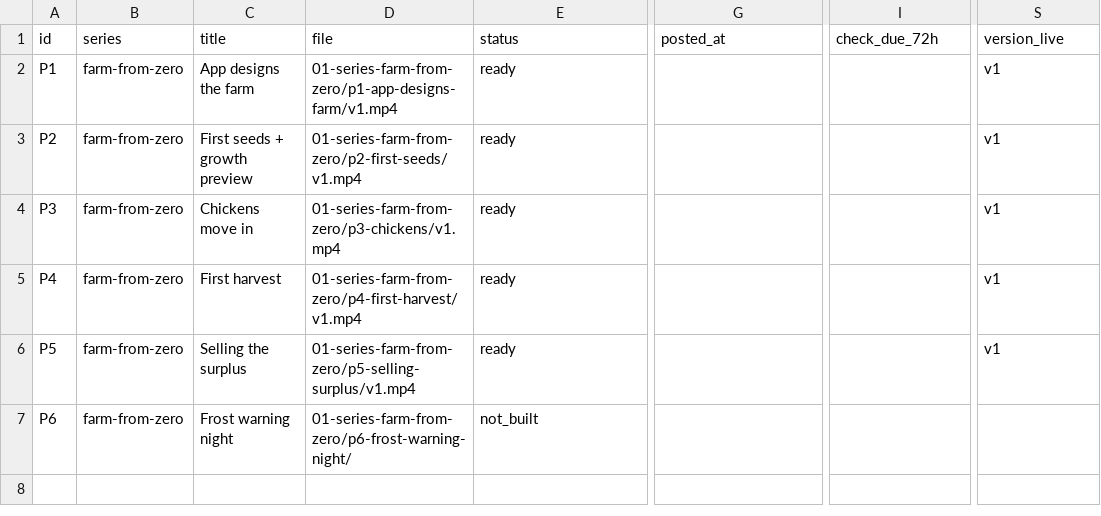
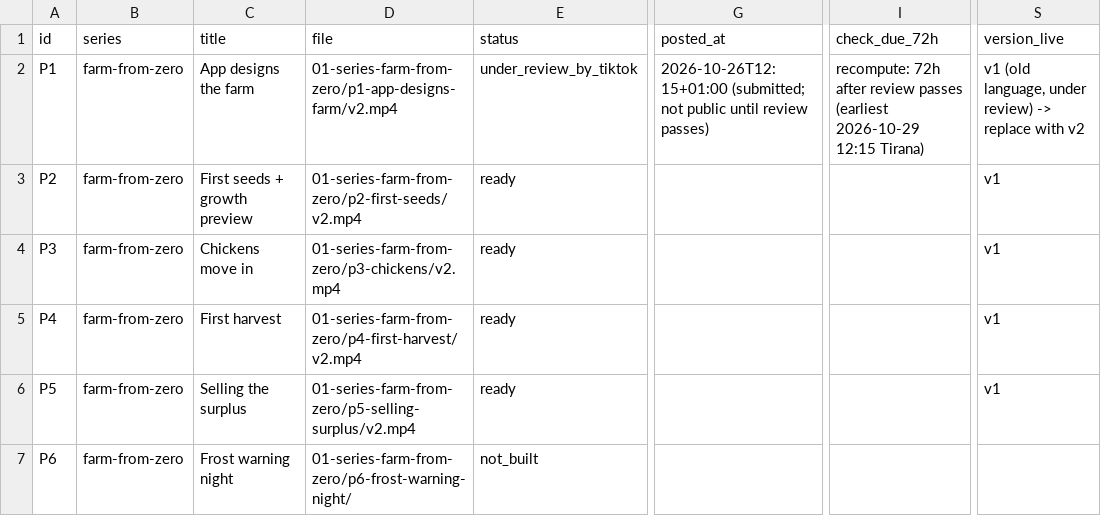
Before and after one commit to homestead199323/homestead, a CSV file: marketing/content/06-posting/tracker.csv, drawn as a sheet; only a part is shown, gaps mark what is left out; the diff names each change by its address in the sheet, - before the commit and + after, or states it on an @@ line.

```diff
--- a/marketing/content/06-posting/tracker.csv
+++ b/marketing/content/06-posting/tracker.csv
-D2 (file): 01-series-farm-from-zero/p1-app-designs-farm/v1.mp4
+D2 (file): 01-series-farm-from-zero/p1-app-designs-farm/v2.mp4
-E2 (status): ready
+E2 (status): under_review_by_tiktok
-G2 (posted_at): (empty)
+G2 (posted_at): 2026-10-26T12:15+01:00 (submitted; not public until review passes)
-I2 (check_due_72h): (empty)
+I2 (check_due_72h): recompute: 72h after review passes (earliest 2026-10-29 12:15 Tirana)
-S2 (version_live): v1
+S2 (version_live): v1 (old language, under review) -> replace with v2
-D3 (file): 01-series-farm-from-zero/p2-first-seeds/v1.mp4
+D3 (file): 01-series-farm-from-zero/p2-first-seeds/v2.mp4
-D4 (file): 01-series-farm-from-zero/p3-chickens/v1.mp4
+D4 (file): 01-series-farm-from-zero/p3-chickens/v2.mp4
-D5 (file): 01-series-farm-from-zero/p4-first-harvest/v1.mp4
+D5 (file): 01-series-farm-from-zero/p4-first-harvest/v2.mp4
-D6 (file): 01-series-farm-from-zero/p5-selling-surplus/v1.mp4
+D6 (file): 01-series-farm-from-zero/p5-selling-surplus/v2.mp4
```
Also changed, not shown: 18 other files.
